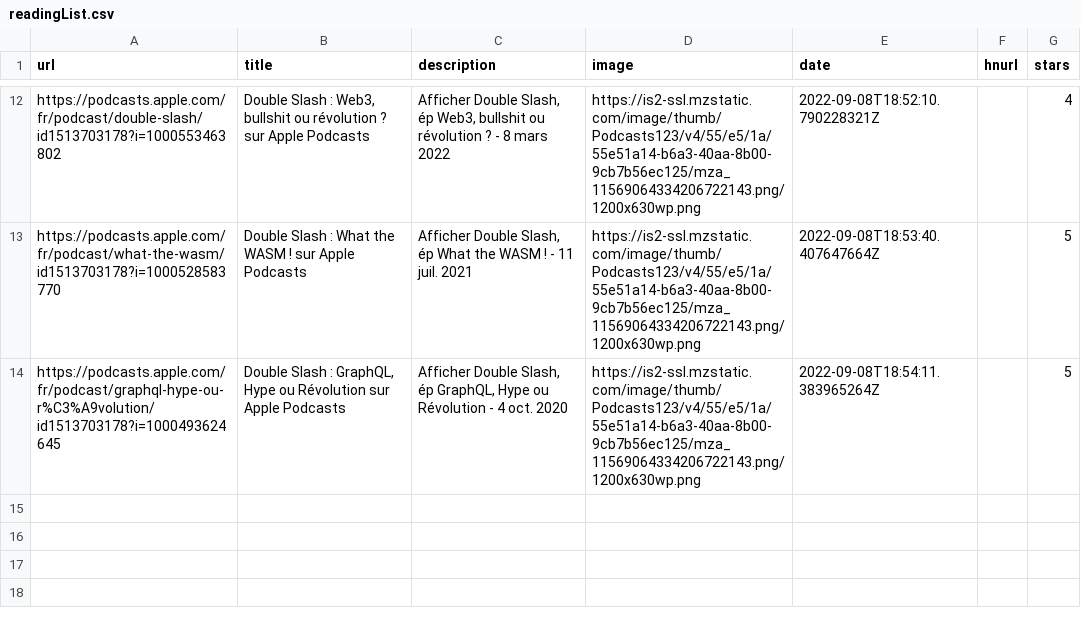
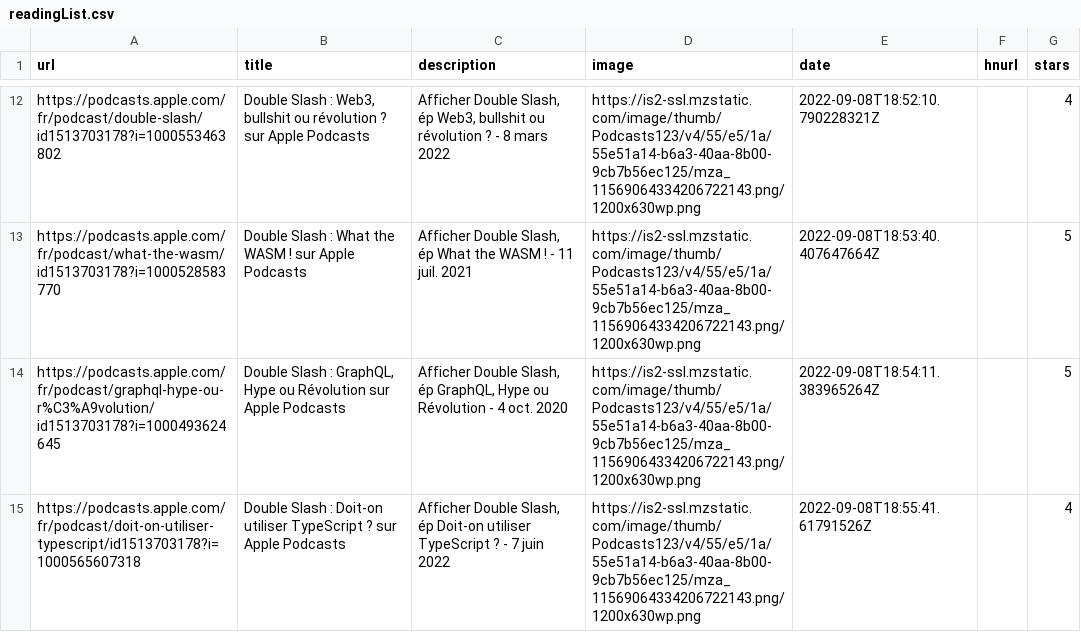
Before and after one commit to ycouble/readingList, a CSV file: readingList.csv, drawn as a sheet; only a part is shown, gaps mark what is left out; the diff names each change by its address in the sheet, - before the commit and + after, or states it on an @@ line.

Commit message:
Automated reading list update on Thu Sep  8 18:55:41 UTC 2022

```diff
--- a/readingList.csv
+++ b/readingList.csv
+row 15: https://podcasts.apple.com/fr/podcast/doit-on-utiliser-typescript/id1513703178?i=1000565607318 | Double Slash : Doit-on utiliser TypeScript ? sur Apple Podcasts | Afficher Double Slash, ép Doit-on utiliser TypeScript ? - 7 juin 2022 | https://is2-ssl.mzstatic.com/image/thumb/Podcasts123/v4/55/e5/1a/55e51a14-b6a3-40aa-8b00-9cb7b56ec125/mza_11569064334206722143.png/1200x630wp.png | 2022-09-08T18:55:41.61791526Z |  | 4
```
